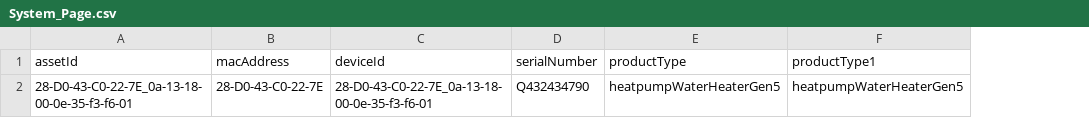
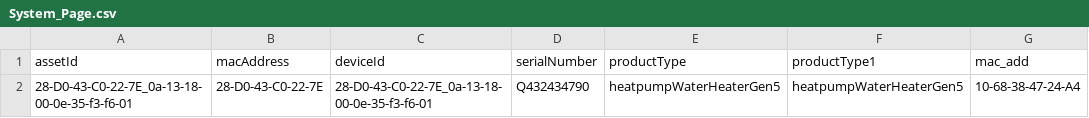
Before and after one commit to hitesh-prajapati-ext-acldigital/TVMPerformanceTest, a CSV file: Data/System_Page.csv, drawn as a sheet; the diff names each change by its address in the sheet, - before the commit and + after, or states it on an @@ line.

```diff
--- a/Data/System_Page.csv
+++ b/Data/System_Page.csv
+column G (mac_add), row 2: 10-68-38-47-24-A4
```
Also changed, not shown: Results-Pre/Prod13.3/Apr1/APR1/20users_1hr.csv, 8 other files.
